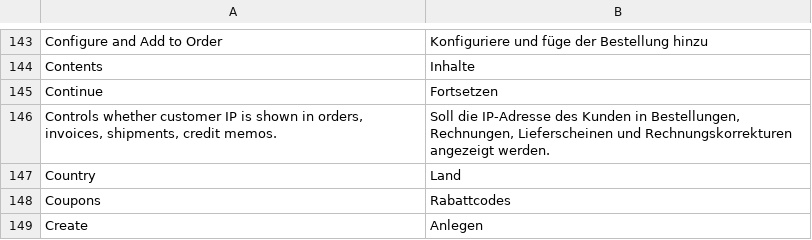
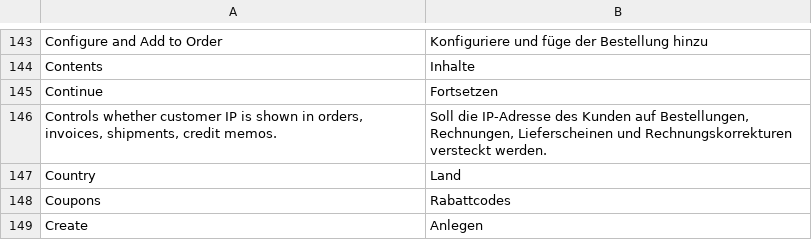
Before and after one commit to riconeitzel/German_LocalePack_de_DE, a CSV file: app/locale/de_DE/Mage_Sales.csv, drawn as a sheet; only a part is shown, gaps mark what is left out.

Commit message:
Wording
Die Frage war missverständlich im Vergleich zum Auswahlfeld.

```diff
--- a/app/locale/de_DE/Mage_Sales.csv
+++ b/app/locale/de_DE/Mage_Sales.csv
@@ -145,3 +145,3 @@
 "Continue","Fortsetzen"
-"Controls whether customer IP is shown in orders, invoices, shipments, credit memos.","Soll die IP-Adresse des Kunden in Bestellungen, Rechnungen, Lieferscheinen und Rechnungskorrekturen angezeigt werden."
+"Controls whether customer IP is shown in orders, invoices, shipments, credit memos.","Soll die IP-Adresse des Kunden auf Bestellungen, Rechnungen, Lieferscheinen und Rechnungskorrekturen versteckt werden."
 "Country","Land"
```
